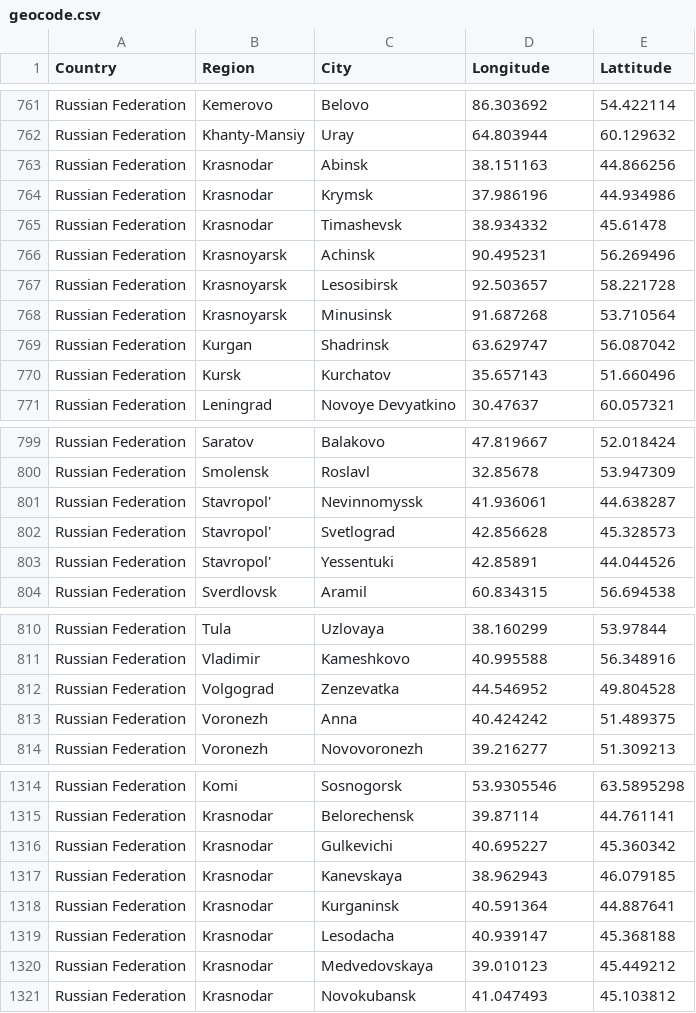
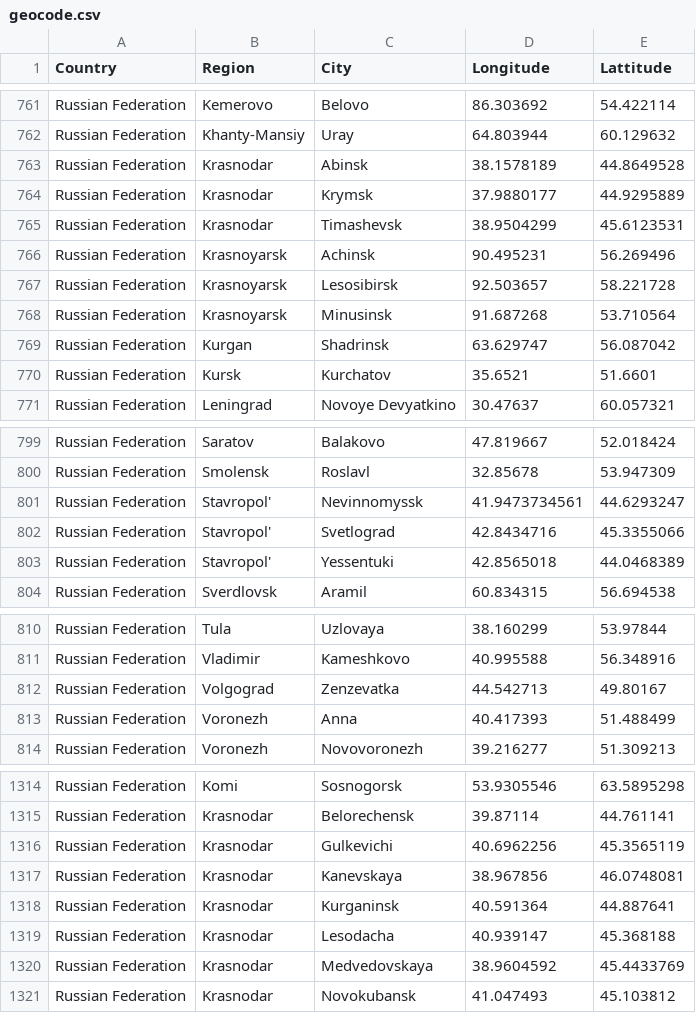
Before and after one commit to lyokha/statcounter-utils, a CSV file: geocode.csv, drawn as a sheet; only a part is shown, gaps mark what is left out; the diff covers the shown part only.

Commit message:
geocodes updated

```diff
--- a/geocode.csv
+++ b/geocode.csv
@@ -762,5 +762,5 @@ Russian Federation;Kemerovo;Belovo;86.303692;54.422114
 Russian Federation;Khanty-Mansiy;Uray;64.803944;60.129632
-Russian Federation;Krasnodar;Abinsk;38.151163;44.866256
-Russian Federation;Krasnodar;Krymsk;37.986196;44.934986
-Russian Federation;Krasnodar;Timashevsk;38.934332;45.61478
+Russian Federation;Krasnodar;Abinsk;38.1578189;44.8649528
+Russian Federation;Krasnodar;Krymsk;37.9880177;44.9295889
+Russian Federation;Krasnodar;Timashevsk;38.9504299;45.6123531
 Russian Federation;Krasnoyarsk;Achinsk;90.495231;56.269496
@@ -769,3 +769,3 @@ Russian Federation;Krasnoyarsk;Minusinsk;91.687268;53.710564
 Russian Federation;Kurgan;Shadrinsk;63.629747;56.087042
-Russian Federation;Kursk;Kurchatov;35.657143;51.660496
+Russian Federation;Kursk;Kurchatov;35.6521;51.6601
 Russian Federation;Leningrad;Novoye Devyatkino;30.47637;60.057321
@@ -800,5 +800,5 @@ Russian Federation;Saratov;Balakovo;47.819667;52.018424
 Russian Federation;Smolensk;Roslavl;32.85678;53.947309
-Russian Federation;Stavropol';Nevinnomyssk;41.936061;44.638287
-Russian Federation;Stavropol';Svetlograd;42.856628;45.328573
-Russian Federation;Stavropol';Yessentuki;42.85891;44.044526
+Russian Federation;Stavropol';Nevinnomyssk;41.9473734561;44.6293247
+Russian Federation;Stavropol';Svetlograd;42.8434716;45.3355066
+Russian Federation;Stavropol';Yessentuki;42.8565018;44.0468389
 Russian Federation;Sverdlovsk;Aramil;60.834315;56.694538
@@ -811,4 +811,4 @@ Russian Federation;Tula;Uzlovaya;38.160299;53.97844
 Russian Federation;Vladimir;Kameshkovo;40.995588;56.348916
-Russian Federation;Volgograd;Zenzevatka;44.546952;49.804528
-Russian Federation;Voronezh;Anna;40.424242;51.489375
+Russian Federation;Volgograd;Zenzevatka;44.542713;49.80167
+Russian Federation;Voronezh;Anna;40.417393;51.488499
 Russian Federation;Voronezh;Novovoronezh;39.216277;51.309213
@@ -1315,7 +1315,7 @@ Russian Federation;Komi;Sosnogorsk;53.9305546;63.5895298
 Russian Federation;Krasnodar;Belorechensk;39.87114;44.761141
-Russian Federation;Krasnodar;Gulkevichi;40.695227;45.360342
-Russian Federation;Krasnodar;Kanevskaya;38.962943;46.079185
+Russian Federation;Krasnodar;Gulkevichi;40.6962256;45.3565119
+Russian Federation;Krasnodar;Kanevskaya;38.967856;46.0748081
 Russian Federation;Krasnodar;Kurganinsk;40.591364;44.887641
 Russian Federation;Krasnodar;Lesodacha;40.939147;45.368188
-Russian Federation;Krasnodar;Medvedovskaya;39.010123;45.449212
+Russian Federation;Krasnodar;Medvedovskaya;38.9604592;45.4433769
 Russian Federation;Krasnodar;Novokubansk;41.047493;45.103812
```
Also changed, not shown: 56 edited cells elsewhere in this file.
